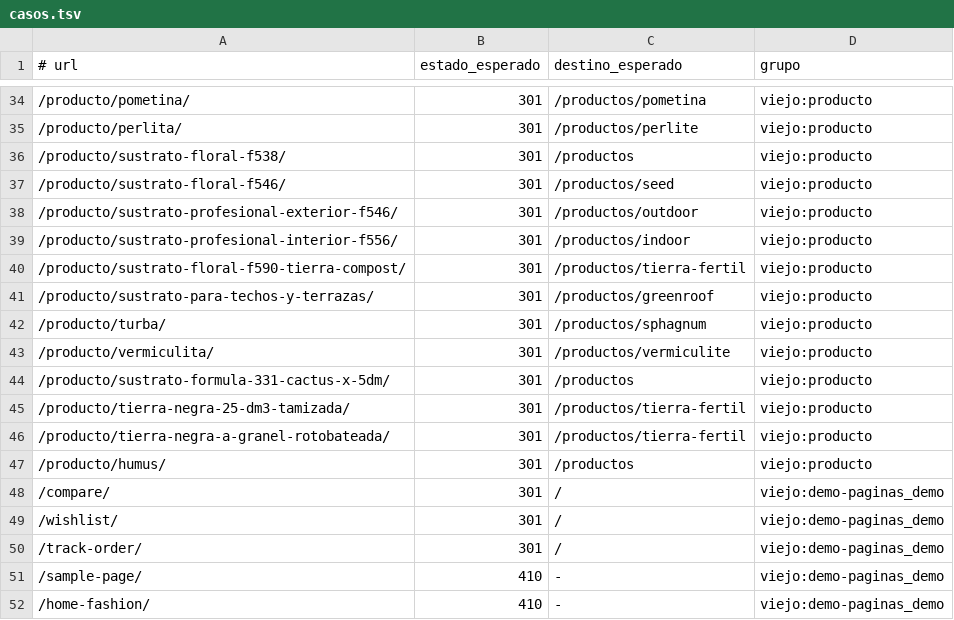
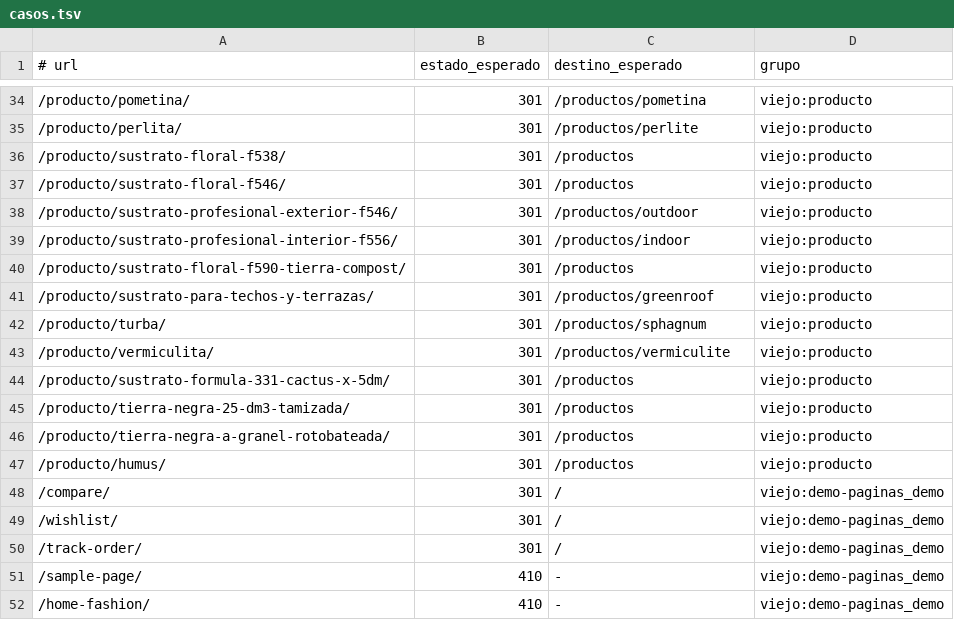
Before and after one commit to Chinnimb/hisoil, a TSV file: seo/pruebas/casos.tsv, drawn as a sheet; only a part is shown, gaps mark what is left out.

```diff
--- a/seo/pruebas/casos.tsv
+++ b/seo/pruebas/casos.tsv
@@ -36,6 +36,6 @@
 /producto/sustrato-floral-f538/	301	/productos	viejo:producto
-/producto/sustrato-floral-f546/	301	/productos/seed	viejo:producto
+/producto/sustrato-floral-f546/	301	/productos	viejo:producto
 /producto/sustrato-profesional-exterior-f546/	301	/productos/outdoor	viejo:producto
 /producto/sustrato-profesional-interior-f556/	301	/productos/indoor	viejo:producto
-/producto/sustrato-floral-f590-tierra-compost/	301	/productos/tierra-fertil	viejo:producto
+/producto/sustrato-floral-f590-tierra-compost/	301	/productos	viejo:producto
 /producto/sustrato-para-techos-y-terrazas/	301	/productos/greenroof	viejo:producto
@@ -44,4 +44,4 @@
 /producto/sustrato-formula-331-cactus-x-5dm/	301	/productos	viejo:producto
-/producto/tierra-negra-25-dm3-tamizada/	301	/productos/tierra-fertil	viejo:producto
-/producto/tierra-negra-a-granel-rotobateada/	301	/productos/tierra-fertil	viejo:producto
+/producto/tierra-negra-25-dm3-tamizada/	301	/productos	viejo:producto
+/producto/tierra-negra-a-granel-rotobateada/	301	/productos	viejo:producto
 /producto/humus/	301	/productos	viejo:producto
```
Also changed, not shown: 3 other files.
